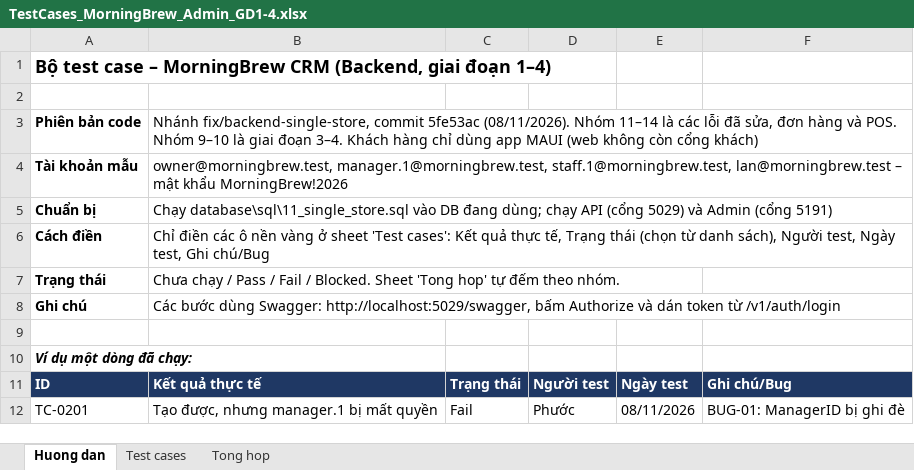
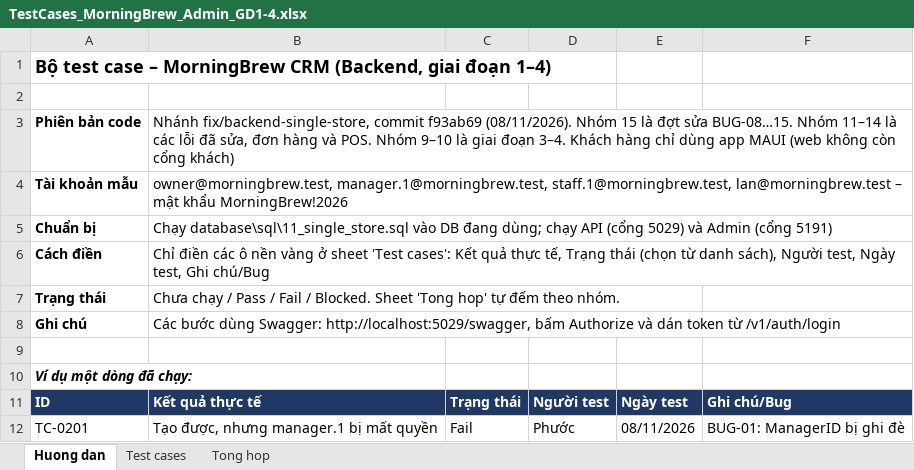
Before and after one commit to KhThB/MorningBrewCRM, an Excel workbook: docs/TestCases_MorningBrew_Admin_GD1-4.xlsx, sheet Huong dan, drawn as a sheet; values as stored, in another font and other column widths than the file's, no borders; the diff names each change by its address in the sheet, - before the commit and + after, or states it on an @@ line.

```diff
--- a/docs/TestCases_MorningBrew_Admin_GD1-4.xlsx (sheet Huong dan)
+++ b/docs/TestCases_MorningBrew_Admin_GD1-4.xlsx (sheet Huong dan)
-B3: …fix/backend-single-store, commit 5fe53ac (08/11/2026). Nhóm 11–14…
+B3: …fix/backend-single-store, commit f93ab69 (08/11/2026). Nhóm 15 là đợt sửa BUG-08…15. Nhóm 11–14…
```
Also changed, not shown: sheet Test cases, sheet Tong hop, formulas that keep their value, docs/BugReport_MorningBrew_App-Admin.xlsx.
